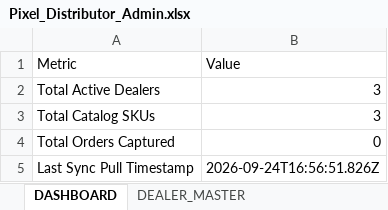
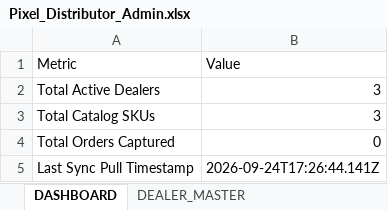
Before and after one commit to NSarthak304/pixel-distributor, an Excel workbook: excel/templates/Pixel_Distributor_Admin.xlsx, sheet DASHBOARD, drawn as a sheet; values as stored, in another font and other column widths than the file's, no borders; the diff names each change by its address in the sheet, - before the commit and + after, or states it on an @@ line.

```diff
--- a/excel/templates/Pixel_Distributor_Admin.xlsx (sheet DASHBOARD)
+++ b/excel/templates/Pixel_Distributor_Admin.xlsx (sheet DASHBOARD)
-B5 (Value): 2026-09-24T16:56:51.826Z
+B5 (Value): 2026-09-24T17:26:44.141Z
```
Also changed, not shown: sheet ACTIVITY_LOG, 4 other files.
